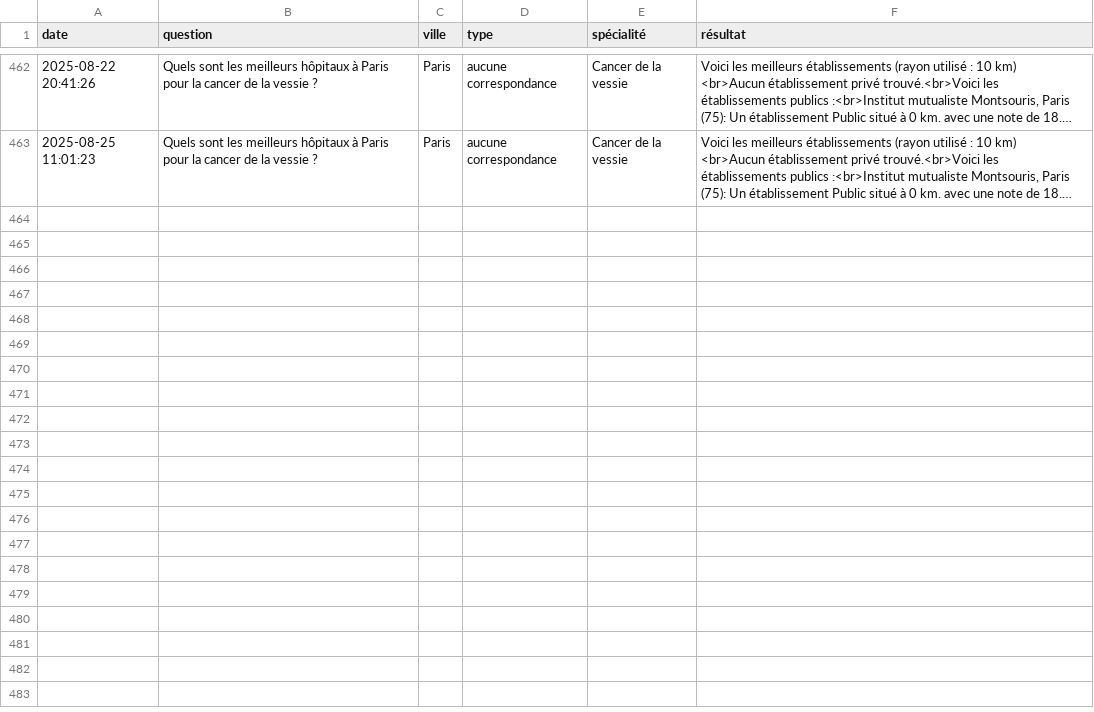
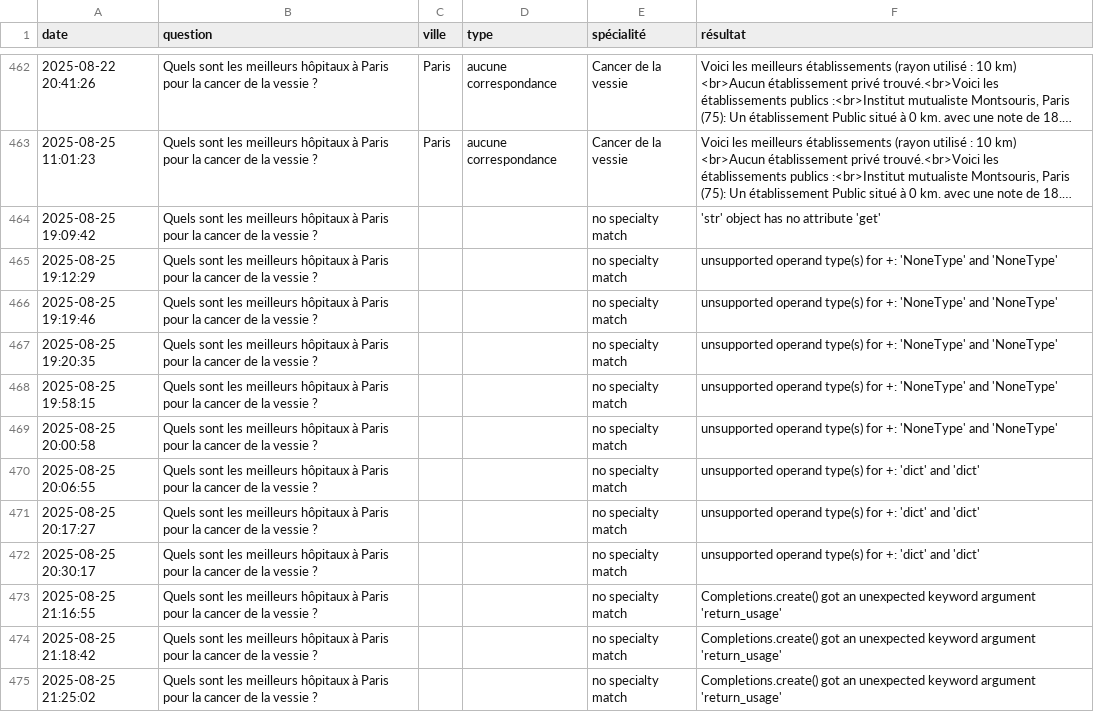
Before and after one commit to apassan-lepoint/chatbot-hopitaux-backend-st, a CSV file: history/results_history.csv, drawn as a sheet; only a part is shown, gaps mark what is left out; long unchanged cells end in …; the diff covers the shown part only; the diff names each change by its address in the sheet, - before the commit and + after, or states it on an @@ line.

Commit message:
dev

```diff
--- a/history/results_history.csv
+++ b/history/results_history.csv
+row 464: 2025-08-25 19:09:42 | Quels sont les meilleurs hôpitaux à Paris pour la cancer de la vessie ? |  |  | no specialty match | 'str' object has no attribute 'get'
+row 465: 2025-08-25 19:12:29 | Quels sont les meilleurs hôpitaux à Paris pour la cancer de la vessie ? |  |  | no specialty match | unsupported operand type(s) for +: 'NoneType' and 'NoneType'
+row 466: 2025-08-25 19:19:46 | Quels sont les meilleurs hôpitaux à Paris pour la cancer de la vessie ? |  |  | no specialty match | unsupported operand type(s) for +: 'NoneType' and 'NoneType'
+row 467: 2025-08-25 19:20:35 | Quels sont les meilleurs hôpitaux à Paris pour la cancer de la vessie ? |  |  | no specialty match | unsupported operand type(s) for +: 'NoneType' and 'NoneType'
+row 468: 2025-08-25 19:58:15 | Quels sont les meilleurs hôpitaux à Paris pour la cancer de la vessie ? |  |  | no specialty match | unsupported operand type(s) for +: 'NoneType' and 'NoneType'
+row 469: 2025-08-25 20:00:58 | Quels sont les meilleurs hôpitaux à Paris pour la cancer de la vessie ? |  |  | no specialty match | unsupported operand type(s) for +: 'NoneType' and 'NoneType'
+row 470: 2025-08-25 20:06:55 | Quels sont les meilleurs hôpitaux à Paris pour la cancer de la vessie ? |  |  | no specialty match | unsupported operand type(s) for +: 'dict' and 'dict'
+row 471: 2025-08-25 20:17:27 | Quels sont les meilleurs hôpitaux à Paris pour la cancer de la vessie ? |  |  | no specialty match | unsupported operand type(s) for +: 'dict' and 'dict'
+row 472: 2025-08-25 20:30:17 | Quels sont les meilleurs hôpitaux à Paris pour la cancer de la vessie ? |  |  | no specialty match | unsupported operand type(s) for +: 'dict' and 'dict'
+row 473: 2025-08-25 21:16:55 | Quels sont les meilleurs hôpitaux à Paris pour la cancer de la vessie ? |  |  | no specialty match | Completions.create() got an unexpected keyword argument 'return_usage'
+row 474: 2025-08-25 21:18:42 | Quels sont les meilleurs hôpitaux à Paris pour la cancer de la vessie ? |  |  | no specialty match | Completions.create() got an unexpected keyword argument 'return_usage'
+row 475: 2025-08-25 21:25:02 | Quels sont les meilleurs hôpitaux à Paris pour la cancer de la vessie ? |  |  | no specialty match | Completions.create() got an unexpected keyword argument 'return_usage'
```
Also changed, not shown: 11 added rows elsewhere in this file.
